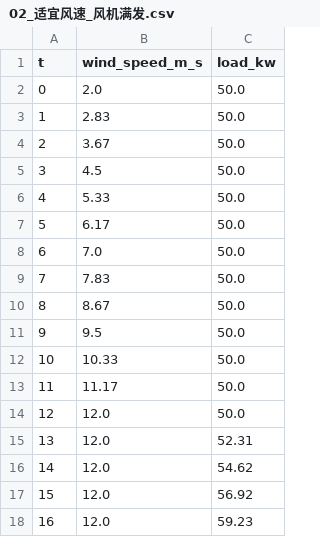
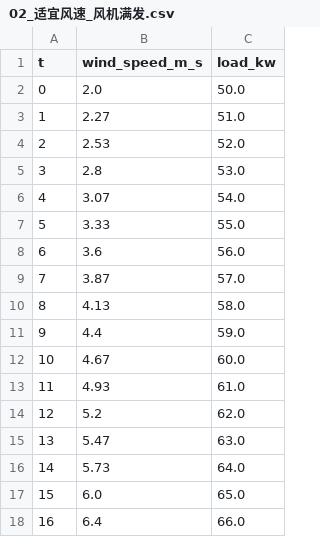
Before and after one commit to nning64/-, a CSV file: scenarios/02_适宜风速_风机满发.csv, drawn as a sheet; only a part is shown; the diff covers the shown part only.

```diff
--- a/scenarios/02_适宜风速_风机满发.csv
+++ b/scenarios/02_适宜风速_风机满发.csv
@@ -2,17 +2,17 @@
 0,2.0,50.0
-1,2.83,50.0
-2,3.67,50.0
-3,4.5,50.0
-4,5.33,50.0
-5,6.17,50.0
-6,7.0,50.0
-7,7.83,50.0
-8,8.67,50.0
-9,9.5,50.0
-10,10.33,50.0
-11,11.17,50.0
-12,12.0,50.0
-13,12.0,52.31
-14,12.0,54.62
-15,12.0,56.92
-16,12.0,59.23
+1,2.27,51.0
+2,2.53,52.0
+3,2.8,53.0
+4,3.07,54.0
+5,3.33,55.0
+6,3.6,56.0
+7,3.87,57.0
+8,4.13,58.0
+9,4.4,59.0
+10,4.67,60.0
+11,4.93,61.0
+12,5.2,62.0
+13,5.47,63.0
+14,5.73,64.0
+15,6.0,65.0
+16,6.4,66.0
```
Also changed, not shown: 88 edited cells elsewhere in this file, scenarios/01_无风_风机停发.csv, scenarios/03_高风速_接近切出.csv, 11 other files.
